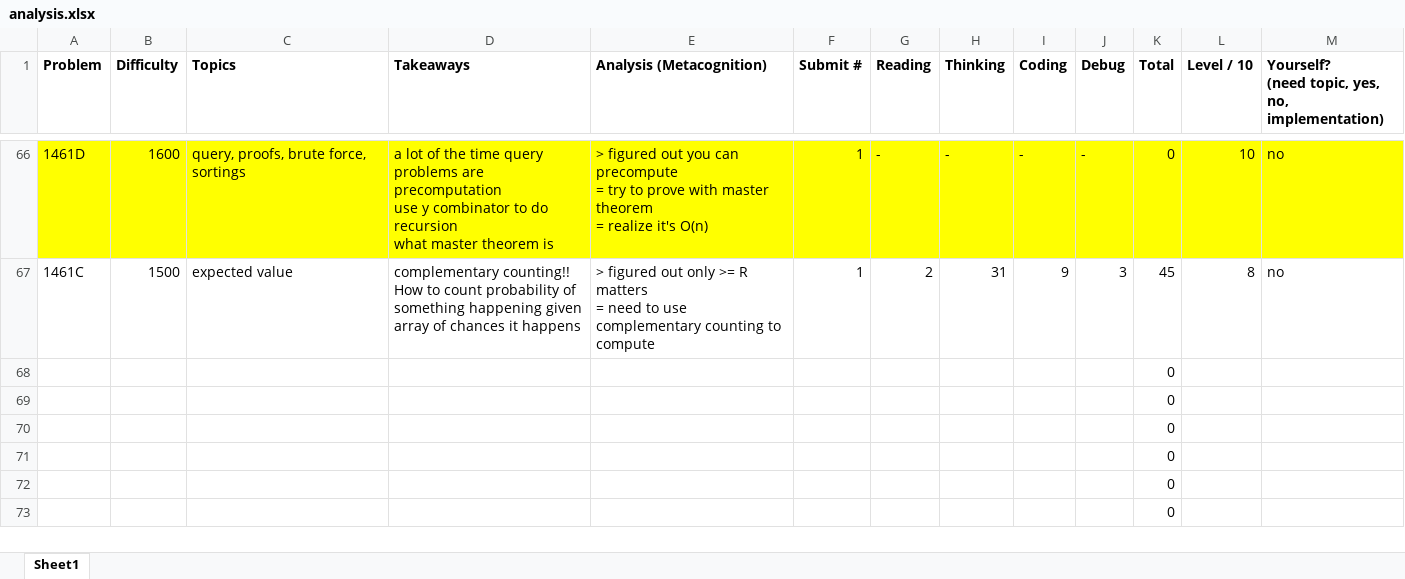
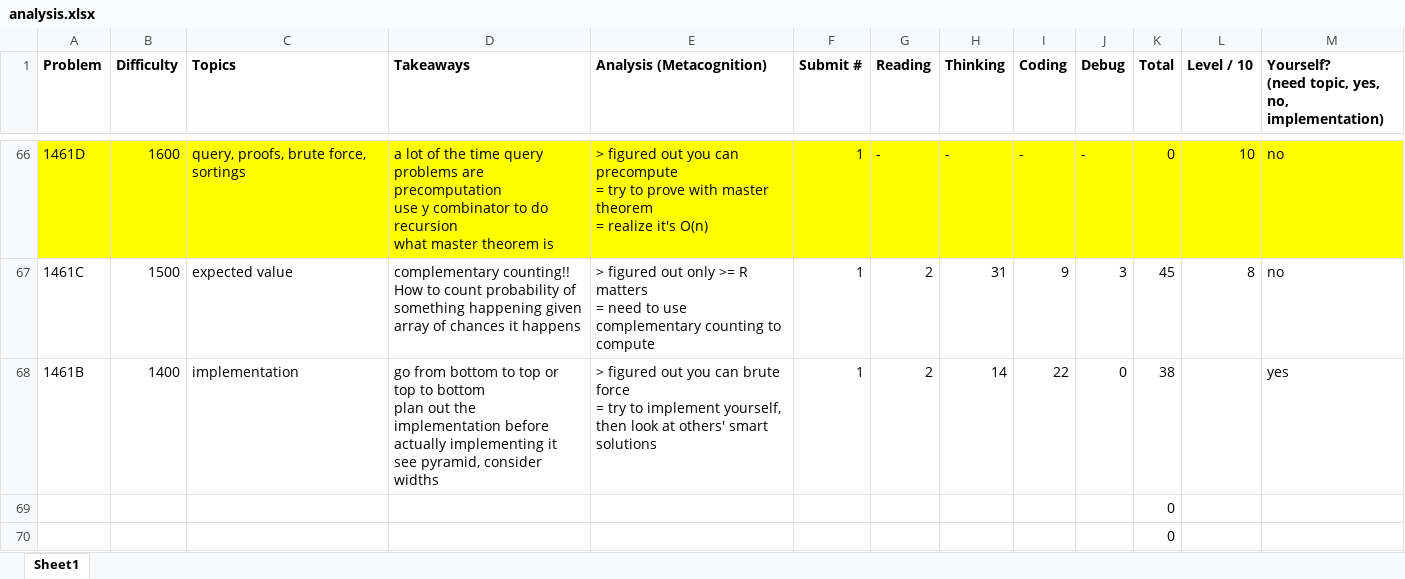
Before and after one commit to tfg1434/cp, an Excel workbook: analysis.xlsx, sheet Sheet1, drawn as a sheet; only a part is shown, gaps mark what is left out; the shorter side is filled out with more unchanged rows; values as stored, in another font and other column widths than the file's, no borders; removed rows and columns are numbered as before the commit, all else as after; ↵ is a line break in a cell; the diff names each change by its address in the sheet, - before the commit and + after, or states it on an @@ line.

```diff
--- a/analysis.xlsx (sheet Sheet1)
+++ b/analysis.xlsx (sheet Sheet1)
-row 68:  |  |  |  |  |  |  |  |  |  | 0
+row 68: 1461B | 1400 | implementation | go from bottom to top or top to bottom ↵ plan out the implementation before actually implementing it ↵ see pyramid, consider widths | > figured out you can brute force ↵ = try to implement yourself, then look at others' smart solutions | 1 | 2 | 14 | 22 | 0 | 38 |  | yes
```
Also changed, not shown: 1 other file.
